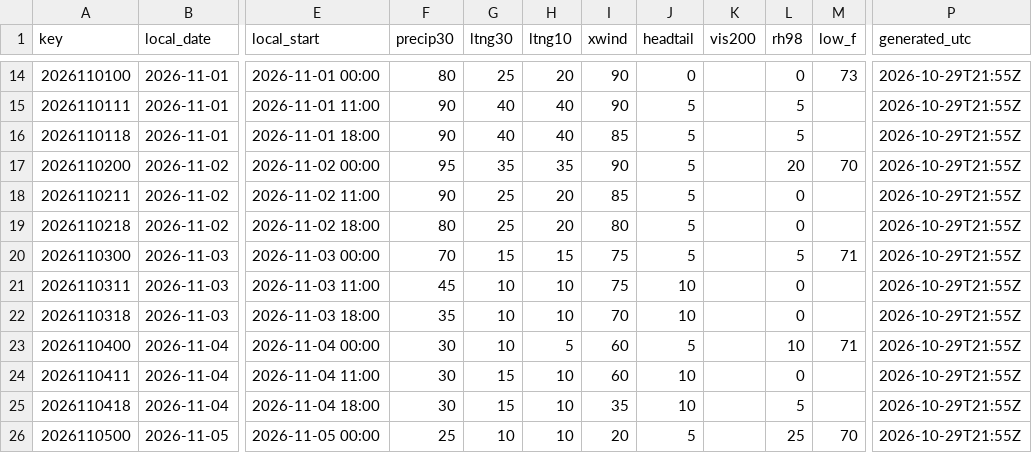
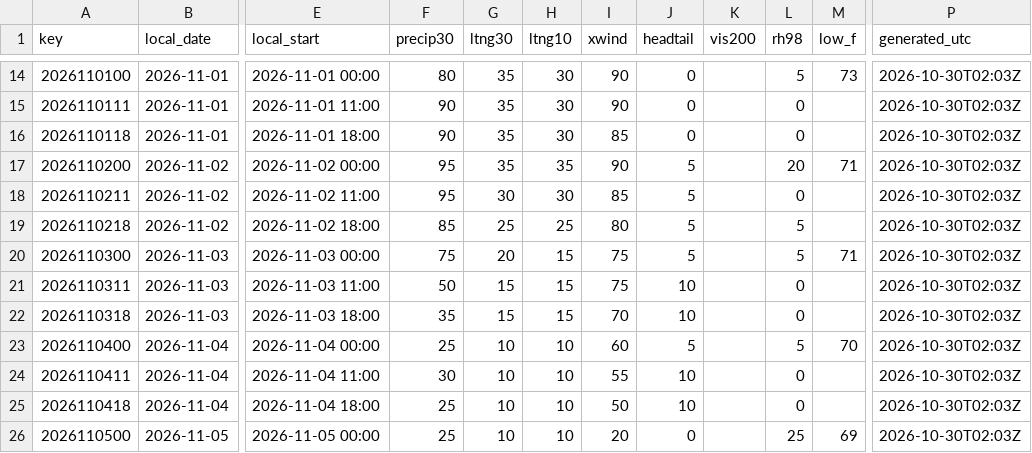
Before and after one commit to cyclonecizek/SLFWeather, a CSV file: docs/data/constraints.csv, drawn as a sheet; only a part is shown, gaps mark what is left out; the diff covers the shown part only; the diff names each change by its address in the sheet, - before the commit and + after, or states it on an @@ line.

```diff
--- a/docs/data/constraints.csv
+++ b/docs/data/constraints.csv
-G14 (ltng30): 25
+G14 (ltng30): 35
-H14 (ltng10): 20
+H14 (ltng10): 30
-L14 (rh98): 0
+L14 (rh98): 5
-P14:P26 (generated_utc): 2026-10-29T21:55Z
+P14:P26 (generated_utc): 2026-10-30T02:03Z
-G15:G16 (ltng30): 40
+G15:G16 (ltng30): 35
-H15:H16 (ltng10): 40
+H15:H16 (ltng10): 30
-J15:J16 (headtail): 5
+J15:J16 (headtail): 0
-L15:L16 (rh98): 5
+L15:L16 (rh98): 0
-M17 (low_f): 70
+M17 (low_f): 71
-F18 (precip30): 90
+F18 (precip30): 95
-G18 (ltng30): 25
+G18 (ltng30): 30
-H18 (ltng10): 20
+H18 (ltng10): 30
-F19 (precip30): 80
+F19 (precip30): 85
-H19 (ltng10): 20
+H19 (ltng10): 25
-L19 (rh98): 0
+L19 (rh98): 5
-F20 (precip30): 70
+F20 (precip30): 75
-G20 (ltng30): 15
+G20 (ltng30): 20
-F21 (precip30): 45
+F21 (precip30): 50
-G21:G22 (ltng30): 10
+G21:G22 (ltng30): 15
-H21:H22 (ltng10): 10
+H21:H22 (ltng10): 15
-F23 (precip30): 30
+F23 (precip30): 25
-H23 (ltng10): 5
+H23 (ltng10): 10
-L23 (rh98): 10
+L23 (rh98): 5
-M23 (low_f): 71
+M23 (low_f): 70
-G24:G25 (ltng30): 15
+G24:G25 (ltng30): 10
-I24 (xwind): 60
+I24 (xwind): 55
-F25 (precip30): 30
+F25 (precip30): 25
-I25 (xwind): 35
+I25 (xwind): 50
-L25 (rh98): 5
+L25 (rh98): 0
-J26 (headtail): 5
+J26 (headtail): 0
-M26 (low_f): 70
+M26 (low_f): 69
```
Also changed, not shown: 58 edited cells elsewhere in this file, docs/data/GFS_upper_air_KTTS.csv, docs/data/KTTS_ENS_wind.csv, 12 other files.
